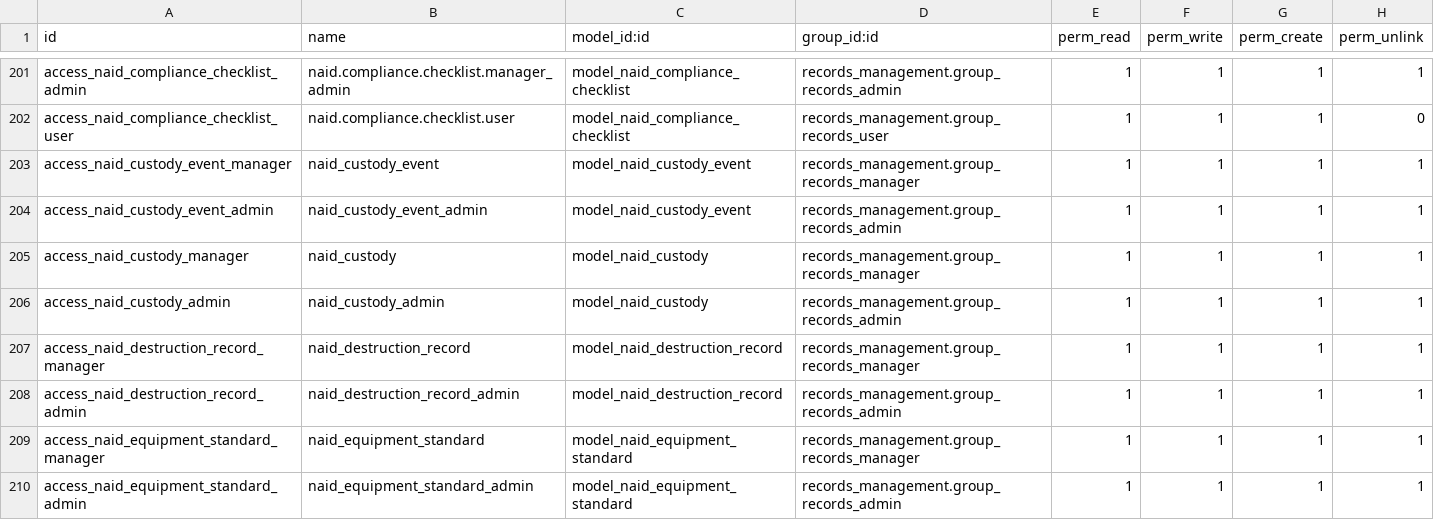
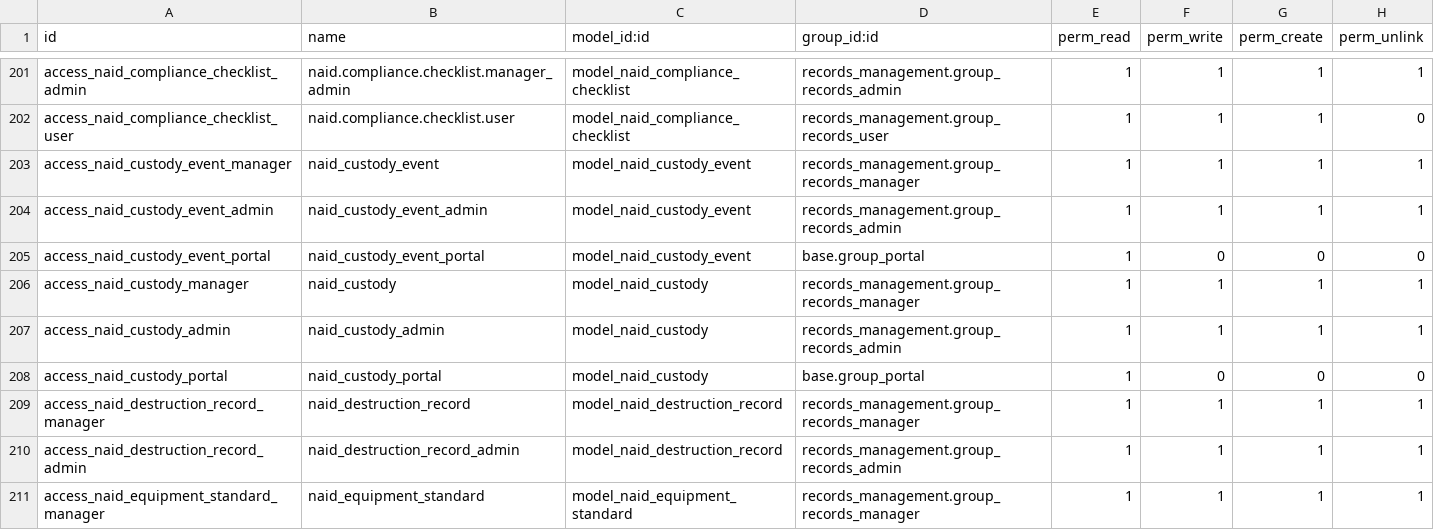
Before and after one commit to John75SunCity/ssh-git-github.com-odoo-odoo.git-18.0, a CSV file: records_management/security/ir.model.access.csv, drawn as a sheet; only a part is shown, gaps mark what is left out; the shorter side is filled out with more unchanged rows.

Commit message:
fix: Update portal access and templates for improved user experience and compatibility

```diff
--- a/records_management/security/ir.model.access.csv
+++ b/records_management/security/ir.model.access.csv
@@ -204,4 +204,6 @@ access_naid_custody_event_manager,naid_custody_event,model_naid_custody_event,re
 access_naid_custody_event_admin,naid_custody_event_admin,model_naid_custody_event,records_management.group_records_admin,1,1,1,1
+access_naid_custody_event_portal,naid_custody_event_portal,model_naid_custody_event,base.group_portal,1,0,0,0
 access_naid_custody_manager,naid_custody,model_naid_custody,records_management.group_records_manager,1,1,1,1
 access_naid_custody_admin,naid_custody_admin,model_naid_custody,records_management.group_records_admin,1,1,1,1
+access_naid_custody_portal,naid_custody_portal,model_naid_custody,base.group_portal,1,0,0,0
 access_naid_destruction_record_manager,naid_destruction_record,model_naid_destruction_record,records_management.group_records_manager,1,1,1,1
```
Also changed, not shown: 3 other files.
